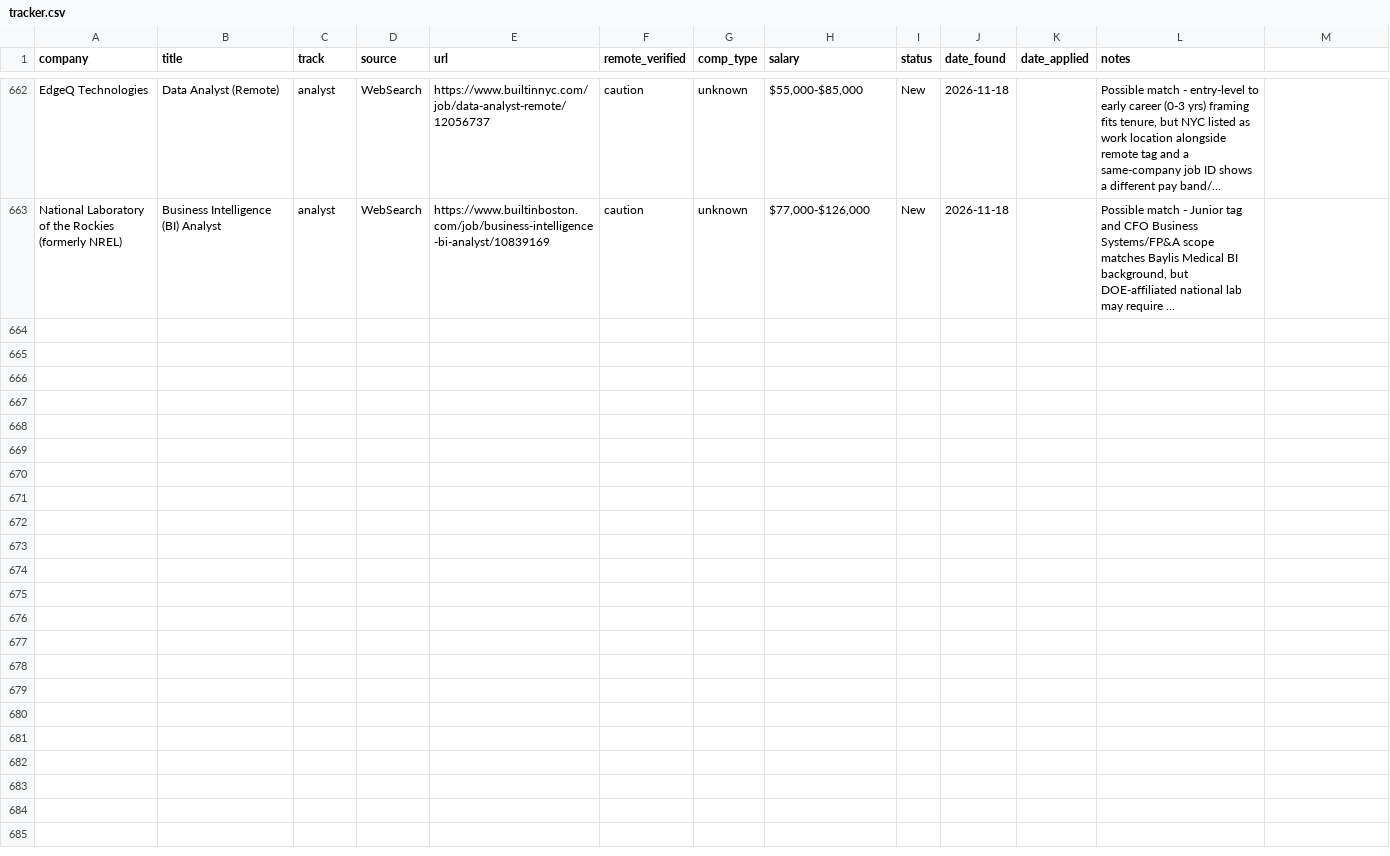
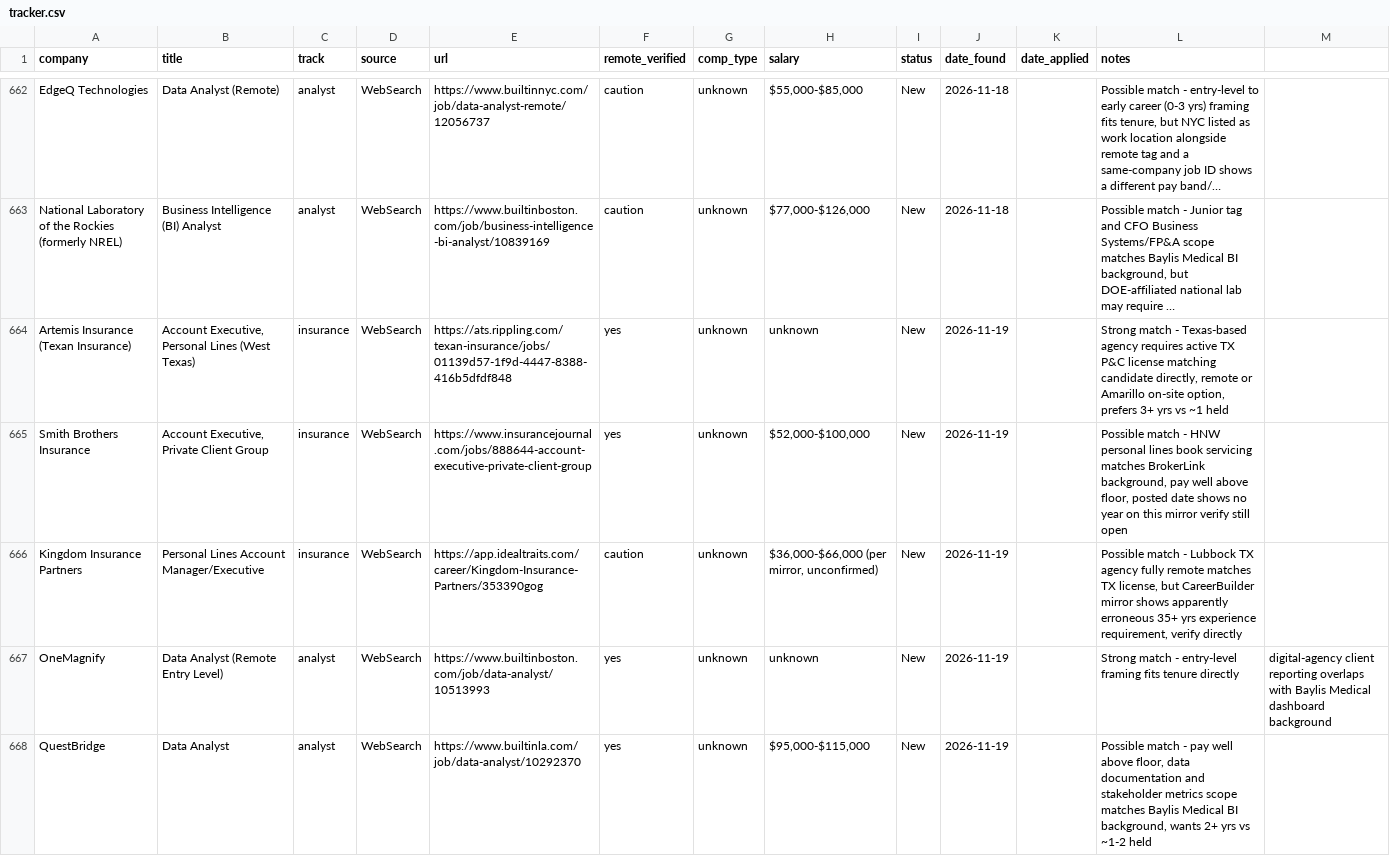
Before and after one commit to YaserHabibi76/ai-job-search-2.0, a CSV file: pipeline/tracker.csv, drawn as a sheet; only a part is shown, gaps mark what is left out; long unchanged cells end in …; the diff covers the shown part only; the diff names each change by its address in the sheet, - before the commit and + after, or states it on an @@ line.

```diff
--- a/pipeline/tracker.csv
+++ b/pipeline/tracker.csv
+row 664: Artemis Insurance (Texan Insurance) | Account Executive, Personal Lines (West Texas) | insurance | WebSearch | https://ats.rippling.com/texan-insurance/jobs/01139d57-1f9d-4447-8388-416b5dfdf848 | yes | unknown | unknown | New | 2026-11-19 |  | Strong match - Texas-based agency requires active TX P&C license matching candidate directly, remote or Amarillo on-site option, prefers 3+ yrs vs ~1 held
+row 665: Smith Brothers Insurance | Account Executive, Private Client Group | insurance | WebSearch | https://www.insurancejournal.com/jobs/888644-account-executive-private-client-group | yes | unknown | $52,000-$100,000 | New | 2026-11-19 |  | Possible match - HNW personal lines book servicing matches BrokerLink background, pay well above floor, posted date shows no year on this mirror verify still open
+row 666: Kingdom Insurance Partners | Personal Lines Account Manager/Executive | insurance | WebSearch | https://app.idealtraits.com/career/Kingdom-Insurance-Partners/353390gog | caution | unknown | $36,000-$66,000 (per mirror, unconfirmed) | New | 2026-11-19 |  | Possible match - Lubbock TX agency fully remote matches TX license, but CareerBuilder mirror shows apparently erroneous 35+ yrs experience requirement, verify directly
+row 667: OneMagnify | Data Analyst (Remote Entry Level) | analyst | WebSearch | https://www.builtinboston.com/job/data-analyst/10513993 | yes | unknown | unknown | New | 2026-11-19 |  | Strong match - entry-level framing fits tenure directly | digital-agency client reporting overlaps with Baylis Medical dashboard background
+row 668: QuestBridge | Data Analyst | analyst | WebSearch | https://www.builtinla.com/job/data-analyst/10292370 | yes | unknown | $95,000-$115,000 | New | 2026-11-19 |  | Possible match - pay well above floor, data documentation and stakeholder metrics scope matches Baylis Medical BI background, wants 2+ yrs vs ~1-2 held
```
Also changed, not shown: 4 added rows elsewhere in this file, 1 other file.
